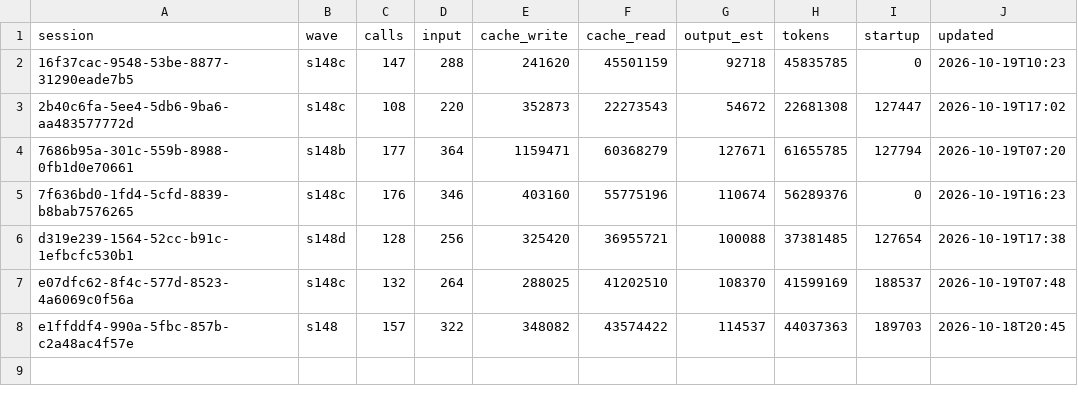
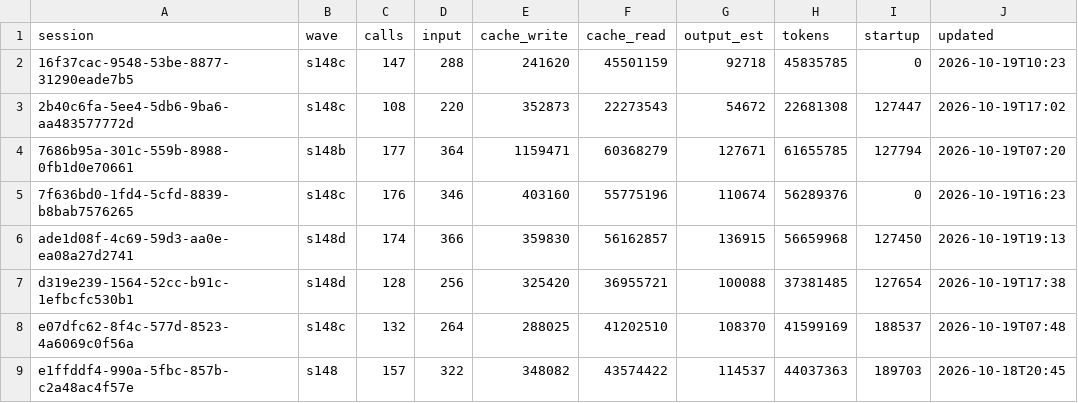
Before and after one commit to DrSaturnn/Step2Haki, a CSV file: workspace/repair/efficiency/ledger_lead.csv, drawn as a sheet; the diff names each change by its address in the sheet, - before the commit and + after, or states it on an @@ line.

Commit message:
s148d chat 2: S3 done; handoff State; lead ledger

```diff
--- a/workspace/repair/efficiency/ledger_lead.csv
+++ b/workspace/repair/efficiency/ledger_lead.csv
+row 6: ade1d08f-4c69-59d3-aa0e-ea08a27d2741 | s148d | 174 | 366 | 359830 | 56162857 | 136915 | 56659968 | 127450 | 2026-10-19T19:13
```
Also changed, not shown: 2 other files.
